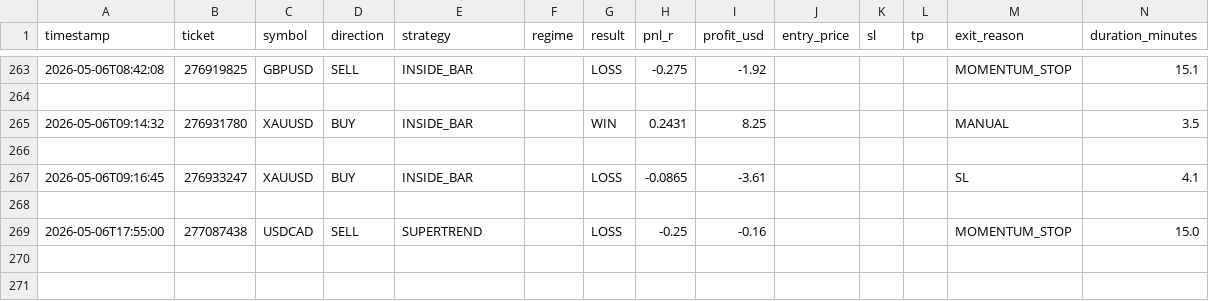
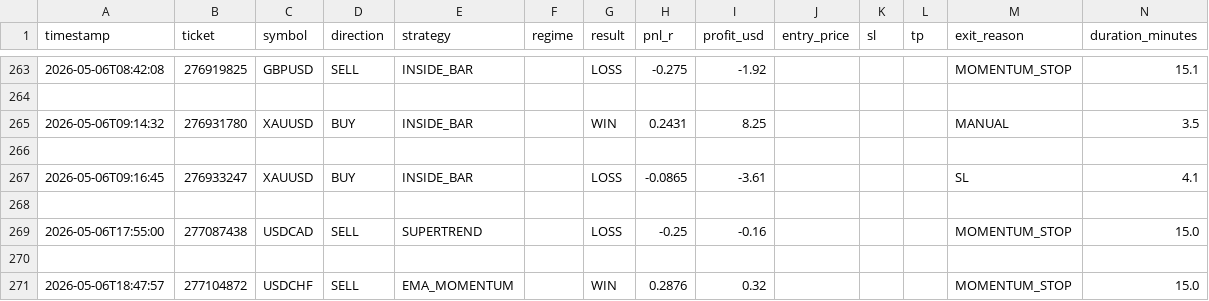
Before and after one commit to arsiqty9/aish-logs, a CSV file: all_trades.csv, drawn as a sheet; only a part is shown, gaps mark what is left out; rows hold the shown columns only; the diff names each change by its address in the sheet, - before the commit and + after, or states it on an @@ line.

```diff
--- a/all_trades.csv
+++ b/all_trades.csv
+row 270: (empty)
+row 271: 2026-05-06T18:47:57 | 277104872 | USDCHF | SELL | EMA_MOMENTUM |  | WIN | 0.2876 | 0.32 |  |  |  | MOMENTUM_STOP | 15.0
```
Also changed, not shown: 2026-05-06_trades.csv, 3 other files.
